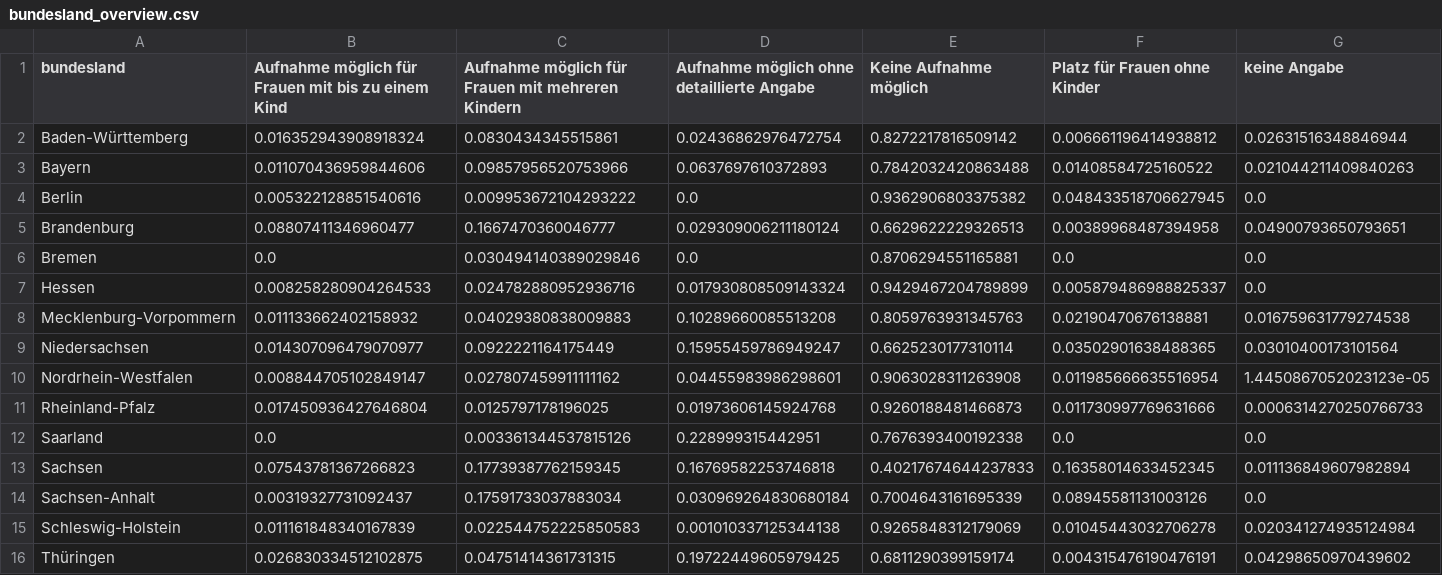
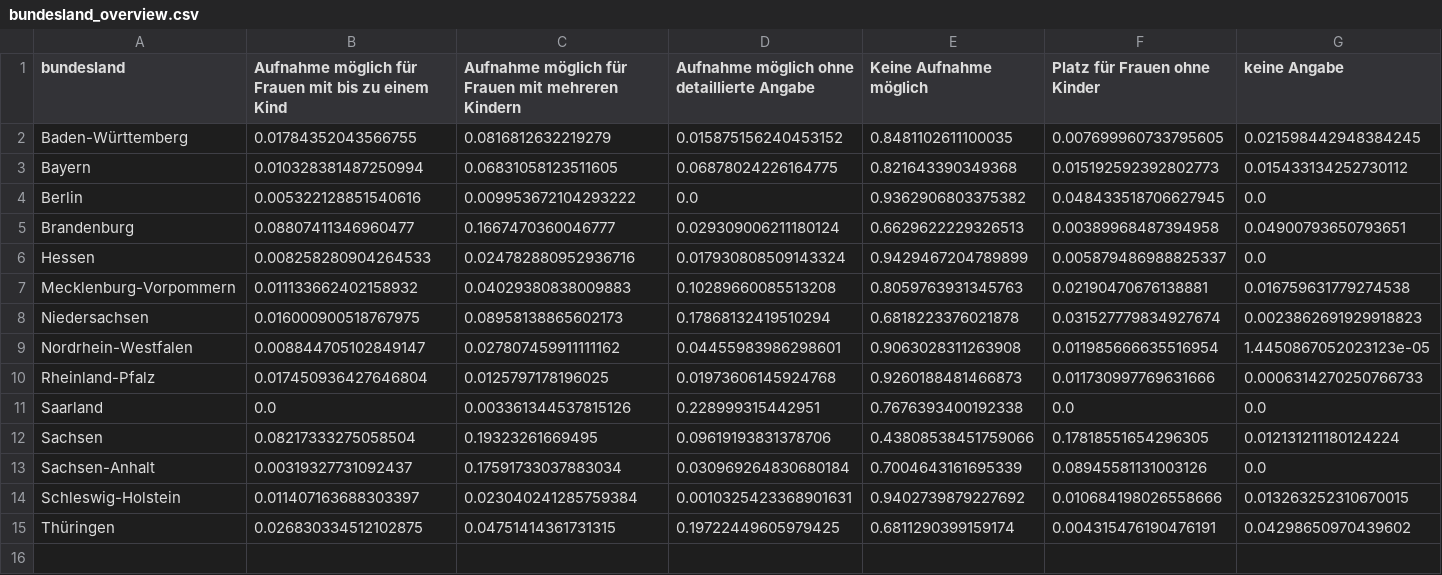
Before and after one commit to correctiv/frauenhaus-scraper, a CSV file: data/cleaned/bundesland_overview.csv, drawn as a sheet.

```diff
--- a/data/cleaned/bundesland_overview.csv
+++ b/data/cleaned/bundesland_overview.csv
@@ -1,10 +1,9 @@
 bundesland,Aufnahme möglich für Frauen mit bis zu einem Kind,Aufnahme möglich für Frauen mit mehreren Kindern,Aufnahme möglich ohne detaillierte Angabe,Keine Aufnahme möglich,Platz für Frauen ohne Kinder,keine Angabe
-Baden-Württemberg,0.016352943908918324,0.0830434345515861,0.02436862976472754,0.8272217816509142,0.006661196414938812,0.02631516348846944
-Bayern,0.011070436959844606,0.09857956520753966,0.0637697610372893,0.7842032420863488,0.01408584725160522,0.021044211409840263
+Baden-Württemberg,0.01784352043566755,0.0816812632219279,0.015875156240453152,0.8481102611100035,0.007699960733795605,0.021598442948384245
+Bayern,0.010328381487250994,0.06831058123511605,0.06878024226164775,0.821643390349368,0.015192592392802773,0.015433134252730112
 Berlin,0.005322128851540616,0.009953672104293222,0.0,0.9362906803375382,0.048433518706627945,0.0
 Brandenburg,0.08807411346960477,0.1667470360046777,0.029309006211180124,0.6629622229326513,0.00389968487394958,0.04900793650793651
-Bremen,0.0,0.030494140389029846,0.0,0.8706294551165881,0.0,0.0
 Hessen,0.008258280904264533,0.024782880952936716,0.017930808509143324,0.9429467204789899,0.005879486988825337,0.0
 Mecklenburg-Vorpommern,0.011133662402158932,0.04029380838009883,0.10289660085513208,0.8059763931345763,0.02190470676138881,0.016759631779274538
-Niedersachsen,0.014307096479070977,0.0922221164175449,0.15955459786949247,0.6625230177310114,0.03502901638488365,0.03010400173101564
+Niedersachsen,0.016000900518767975,0.08958138865602173,0.17868132419510294,0.6818223376021878,0.031527779834927674,0.0023862691929918823
 Nordrhein-Westfalen,0.008844705102849147,0.027807459911111162,0.04455983986298601,0.9063028311263908,0.011985666635516954,1.4450867052023123e-05
@@ -12,5 +11,5 @@ Rheinland-Pfalz,0.017450936427646804,0.0125797178196025,0.01973606145924768,0.92
 Saarland,0.0,0.003361344537815126,0.228999315442951,0.7676393400192338,0.0,0.0
-Sachsen,0.07543781367266823,0.17739387762159345,0.16769582253746818,0.40217674644237833,0.16358014633452345,0.011136849607982894
+Sachsen,0.08217333275058504,0.19323261669495,0.09619193831378706,0.43808538451759066,0.17818551654296305,0.012131211180124224
 Sachsen-Anhalt,0.00319327731092437,0.17591733037883034,0.030969264830680184,0.7004643161695339,0.08945581131003126,0.0
-Schleswig-Holstein,0.011161848340167839,0.022544752225850583,0.001010337125344138,0.9265848312179069,0.01045443032706278,0.020341274935124984
+Schleswig-Holstein,0.011407163688303397,0.023040241285759384,0.0010325423368901631,0.9402739879227692,0.010684198026558666,0.013263252310670015
 Thüringen,0.026830334512102875,0.04751414361731315,0.19722449605979425,0.6811290399159174,0.004315476190476191,0.04298650970439602
```
Also changed, not shown: data/cleaned/belegungsquote_nach_shelter.csv, data/cleaned/belegungsstatus_25-12-2022_8-01.csv, 4 other files.
